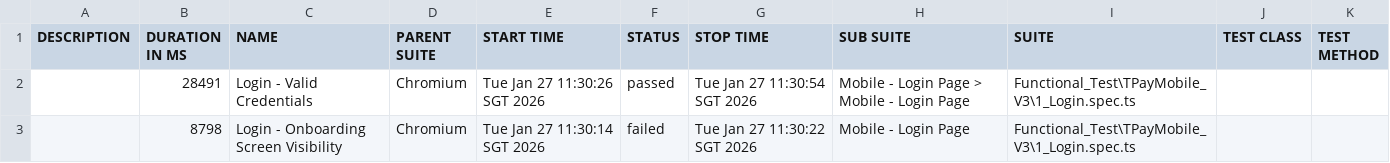
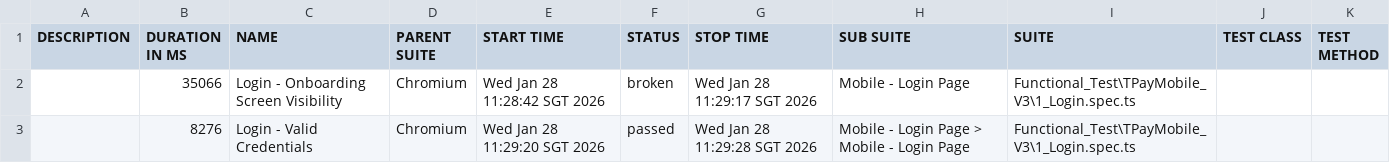
Before and after one commit to jmendozaqa24/TraxionPay-V3, a CSV file: data/suites.csv, drawn as a sheet.

```diff
--- a/data/suites.csv
+++ b/data/suites.csv
@@ -1,3 +1,3 @@
 "DESCRIPTION","DURATION IN MS","NAME","PARENT SUITE","START TIME","STATUS","STOP TIME","SUB SUITE","SUITE","TEST CLASS","TEST METHOD"
-"","28491","Login - Valid Credentials","Chromium","Tue Jan 27 11:30:26 SGT 2026","passed","Tue Jan 27 11:30:54 SGT 2026","Mobile - Login Page > Mobile - Login Page","Functional_Test\TPayMobile_V3\1_Login.spec.ts","",""
-"","8798","Login - Onboarding Screen Visibility","Chromium","Tue Jan 27 11:30:14 SGT 2026","failed","Tue Jan 27 11:30:22 SGT 2026","Mobile - Login Page","Functional_Test\TPayMobile_V3\1_Login.spec.ts","",""
+"","35066","Login - Onboarding Screen Visibility","Chromium","Wed Jan 28 11:28:42 SGT 2026","broken","Wed Jan 28 11:29:17 SGT 2026","Mobile - Login Page","Functional_Test\TPayMobile_V3\1_Login.spec.ts","",""
+"","8276","Login - Valid Credentials","Chromium","Wed Jan 28 11:29:20 SGT 2026","passed","Wed Jan 28 11:29:28 SGT 2026","Mobile - Login Page > Mobile - Login Page","Functional_Test\TPayMobile_V3\1_Login.spec.ts","",""
```
Also changed, not shown: 39 other files.
